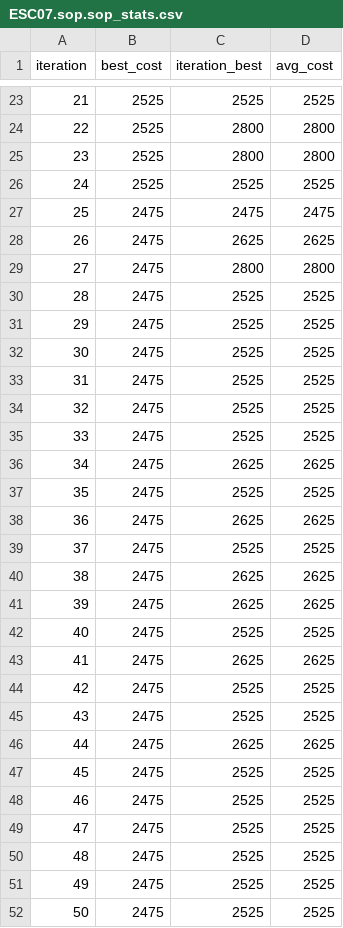
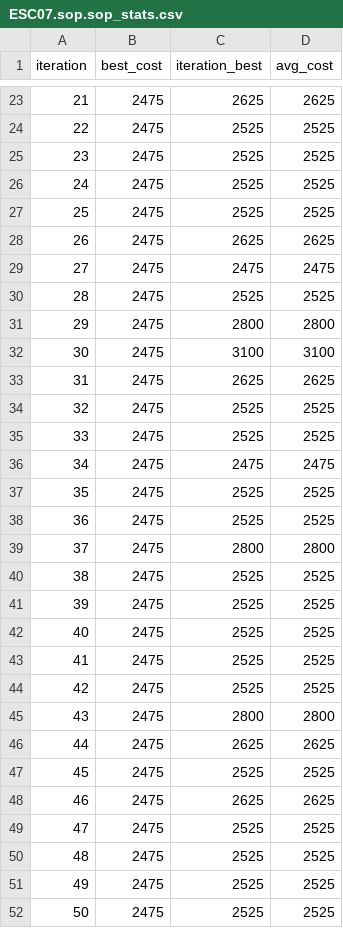
Before and after one commit to ErnestMaxim/GA-ACO-SOPComparison, a CSV file: src/resultsACO/ESC07.sop.sop_stats.csv, drawn as a sheet; only a part is shown, gaps mark what is left out; the diff covers the shown part only.

```diff
--- a/src/resultsACO/ESC07.sop.sop_stats.csv
+++ b/src/resultsACO/ESC07.sop.sop_stats.csv
@@ -23,27 +23,27 @@ iteration,best_cost,iteration_best,avg_cost
-21,2525,2525,2525
-22,2525,2800,2800
-23,2525,2800,2800
-24,2525,2525,2525
-25,2475,2475,2475
+21,2475,2625,2625
+22,2475,2525,2525
+23,2475,2525,2525
+24,2475,2525,2525
+25,2475,2525,2525
 26,2475,2625,2625
-27,2475,2800,2800
+27,2475,2475,2475
 28,2475,2525,2525
-29,2475,2525,2525
-30,2475,2525,2525
-31,2475,2525,2525
+29,2475,2800,2800
+30,2475,3100,3100
+31,2475,2625,2625
 32,2475,2525,2525
 33,2475,2525,2525
-34,2475,2625,2625
+34,2475,2475,2475
 35,2475,2525,2525
-36,2475,2625,2625
-37,2475,2525,2525
-38,2475,2625,2625
-39,2475,2625,2625
+36,2475,2525,2525
+37,2475,2800,2800
+38,2475,2525,2525
+39,2475,2525,2525
 40,2475,2525,2525
-41,2475,2625,2625
+41,2475,2525,2525
 42,2475,2525,2525
-43,2475,2525,2525
+43,2475,2800,2800
 44,2475,2625,2625
 45,2475,2525,2525
-46,2475,2525,2525
+46,2475,2625,2625
 47,2475,2525,2525
```
Also changed, not shown: 86 edited cells elsewhere in this file, src/resultsACO/ESC11.sop.sop_stats.csv, src/resultsACO/ESC12.sop.sop_stats.csv, 14 other files.
